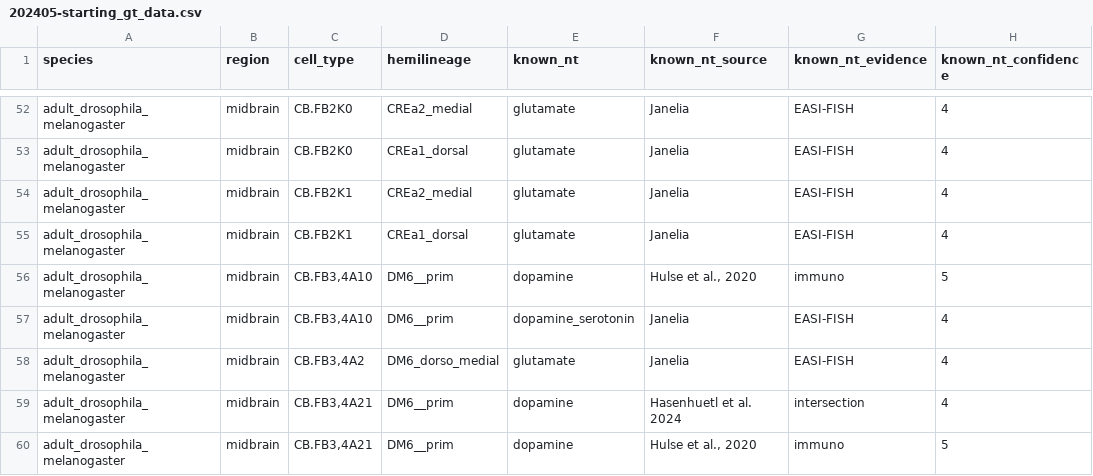
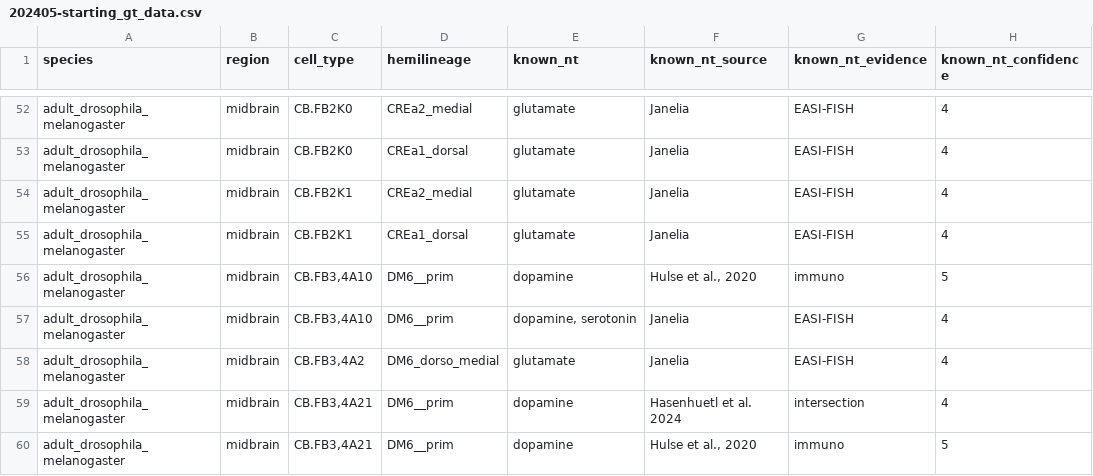
Before and after one commit to funkelab/drosophila_neurotransmitters, a CSV file: gt_sources/bates_2024/202405-starting_gt_data.csv, drawn as a sheet; only a part is shown, gaps mark what is left out; the diff covers the shown part only.

```diff
--- a/gt_sources/bates_2024/202405-starting_gt_data.csv
+++ b/gt_sources/bates_2024/202405-starting_gt_data.csv
@@ -56,3 +56,3 @@ adult_drosophila_melanogaster,midbrain,CB.FB2K1,CREa1_dorsal,glutamate,Janelia,E
 adult_drosophila_melanogaster,midbrain,"CB.FB3,4A10",DM6__prim,dopamine,"Hulse et al., 2020",immuno,5
-adult_drosophila_melanogaster,midbrain,"CB.FB3,4A10",DM6__prim,dopamine_serotonin,Janelia,EASI-FISH,4
+adult_drosophila_melanogaster,midbrain,"CB.FB3,4A10",DM6__prim,"dopamine, serotonin",Janelia,EASI-FISH,4
 adult_drosophila_melanogaster,midbrain,"CB.FB3,4A2",DM6_dorso_medial,glutamate,Janelia,EASI-FISH,4
```
Also changed, not shown: 9 added rows, 1 removed row and 45 edited cells elsewhere in this file, gt_data.csv, 2 other files.
